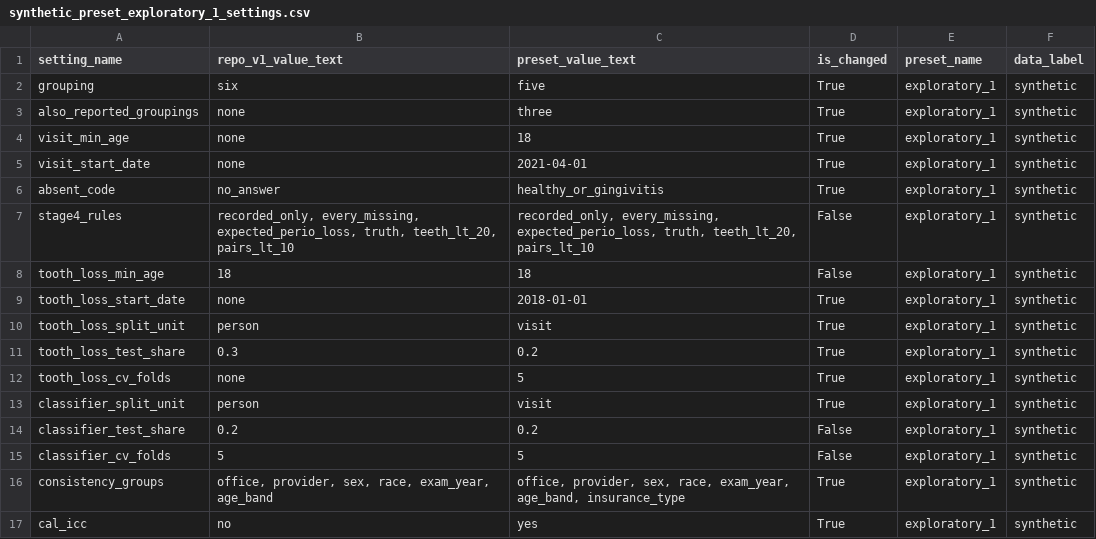
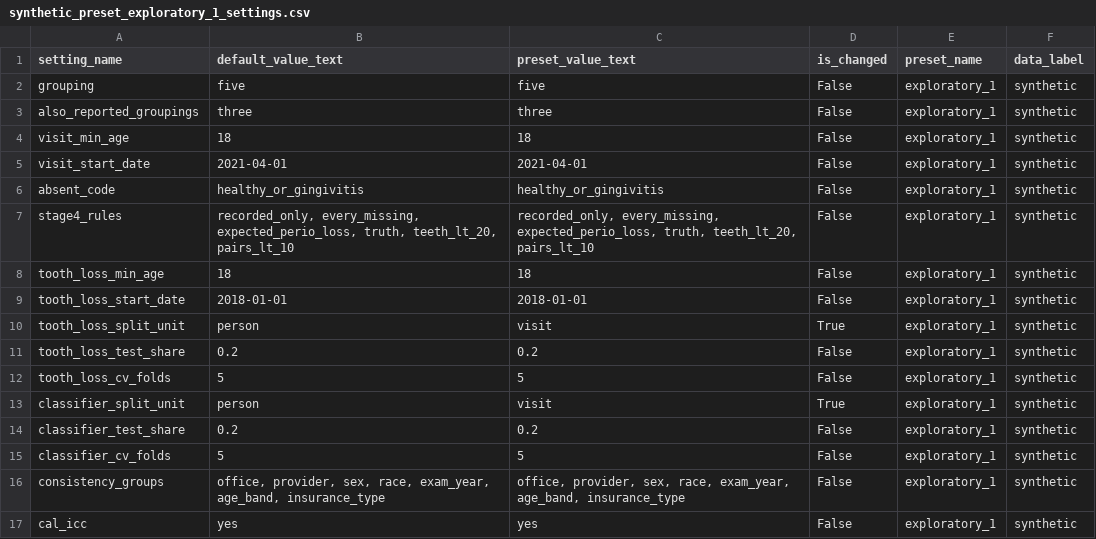
Before and after one commit to healthtransformationlab/health-transformation-lab-nlp, a CSV file: data/datasets/presets/synthetic_preset_exploratory_1_settings.csv, drawn as a sheet.

```diff
--- a/data/datasets/presets/synthetic_preset_exploratory_1_settings.csv
+++ b/data/datasets/presets/synthetic_preset_exploratory_1_settings.csv
@@ -1,13 +1,13 @@
-setting_name,repo_v1_value_text,preset_value_text,is_changed,preset_name,data_label
-grouping,six,five,True,exploratory_1,synthetic
-also_reported_groupings,none,three,True,exploratory_1,synthetic
-visit_min_age,none,18,True,exploratory_1,synthetic
-visit_start_date,none,2021-04-01,True,exploratory_1,synthetic
-absent_code,no_answer,healthy_or_gingivitis,True,exploratory_1,synthetic
+setting_name,default_value_text,preset_value_text,is_changed,preset_name,data_label
+grouping,five,five,False,exploratory_1,synthetic
+also_reported_groupings,three,three,False,exploratory_1,synthetic
+visit_min_age,18,18,False,exploratory_1,synthetic
+visit_start_date,2021-04-01,2021-04-01,False,exploratory_1,synthetic
+absent_code,healthy_or_gingivitis,healthy_or_gingivitis,False,exploratory_1,synthetic
 stage4_rules,"recorded_only, every_missing, expected_perio_loss, truth, teeth_lt_20, pairs_lt_10","recorded_only, every_missing, expected_perio_loss, truth, teeth_lt_20, pairs_lt_10",False,exploratory_1,synthetic
 tooth_loss_min_age,18,18,False,exploratory_1,synthetic
-tooth_loss_start_date,none,2018-01-01,True,exploratory_1,synthetic
+tooth_loss_start_date,2018-01-01,2018-01-01,False,exploratory_1,synthetic
 tooth_loss_split_unit,person,visit,True,exploratory_1,synthetic
-tooth_loss_test_share,0.3,0.2,True,exploratory_1,synthetic
-tooth_loss_cv_folds,none,5,True,exploratory_1,synthetic
+tooth_loss_test_share,0.2,0.2,False,exploratory_1,synthetic
+tooth_loss_cv_folds,5,5,False,exploratory_1,synthetic
 classifier_split_unit,person,visit,True,exploratory_1,synthetic
@@ -15,3 +15,3 @@ classifier_test_share,0.2,0.2,False,exploratory_1,synthetic
 classifier_cv_folds,5,5,False,exploratory_1,synthetic
-consistency_groups,"office, provider, sex, race, exam_year, age_band","office, provider, sex, race, exam_year, age_band, insurance_type",True,exploratory_1,synthetic
-cal_icc,no,yes,True,exploratory_1,synthetic
+consistency_groups,"office, provider, sex, race, exam_year, age_band, insurance_type","office, provider, sex, race, exam_year, age_band, insurance_type",False,exploratory_1,synthetic
+cal_icc,yes,yes,False,exploratory_1,synthetic
```
Also changed, not shown: data/datasets/presets/synthetic_preset_repo_v1_settings.csv, 13 other files.
